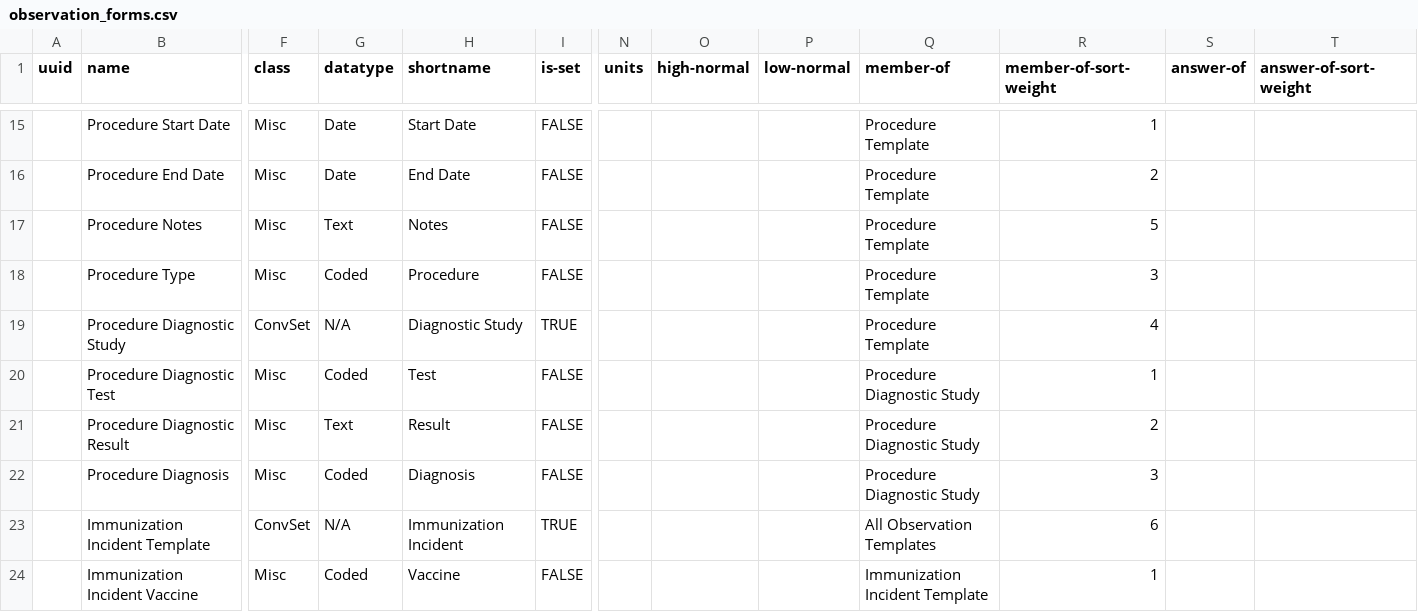
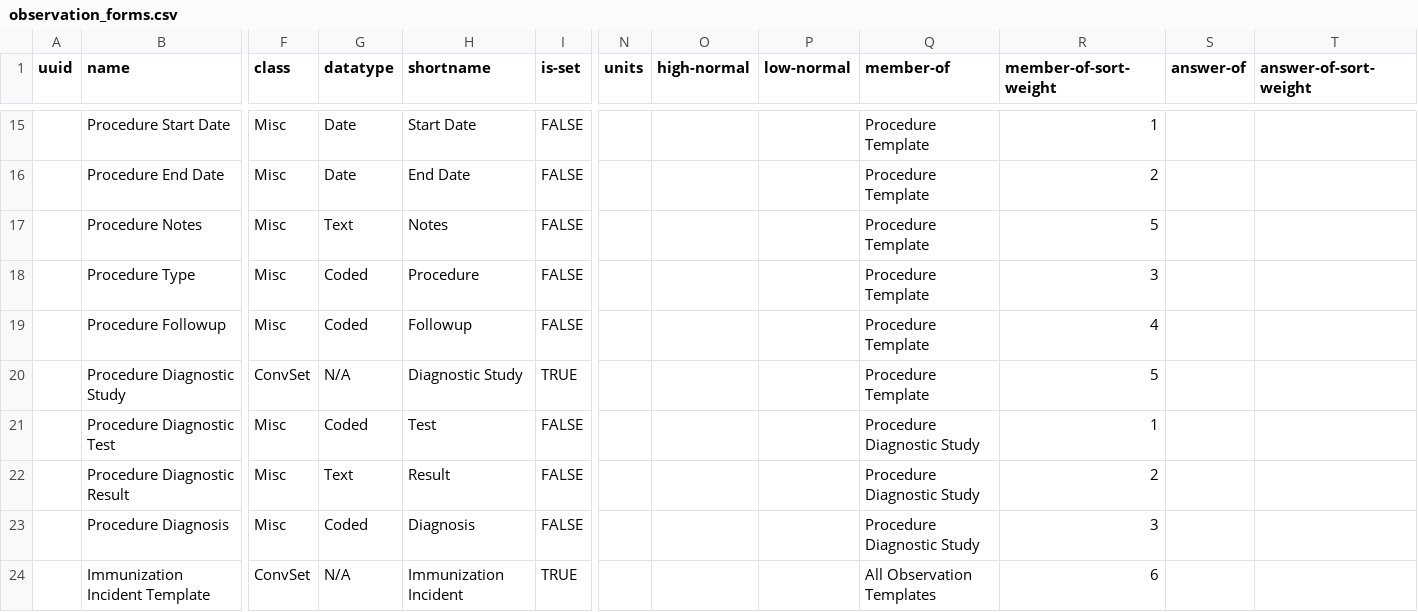
Before and after one commit to SharedHealth/HIE-Data, a CSV file: src/main/resources/data/openmrs-concept/bahmni/observation_forms.csv, drawn as a sheet; only a part is shown, gaps mark what is left out; the shorter side is filled out with more unchanged rows; addresses are those after the commit; rows hold the shown columns only; the diff names each change by its address in the sheet, - before the commit and + after, or states it on an @@ line.

Commit message:
Neha | bdshr-919 | adding a concept procedure followup in bahmni observation forms csv

```diff
--- a/src/main/resources/data/openmrs-concept/bahmni/observation_forms.csv
+++ b/src/main/resources/data/openmrs-concept/bahmni/observation_forms.csv
+row 19:  | Procedure Followup | Misc | Coded | Followup | FALSE |  |  |  | Procedure Template | 4
-R20 (member-of-sort-weight): 4
+R20 (member-of-sort-weight): 5
```
